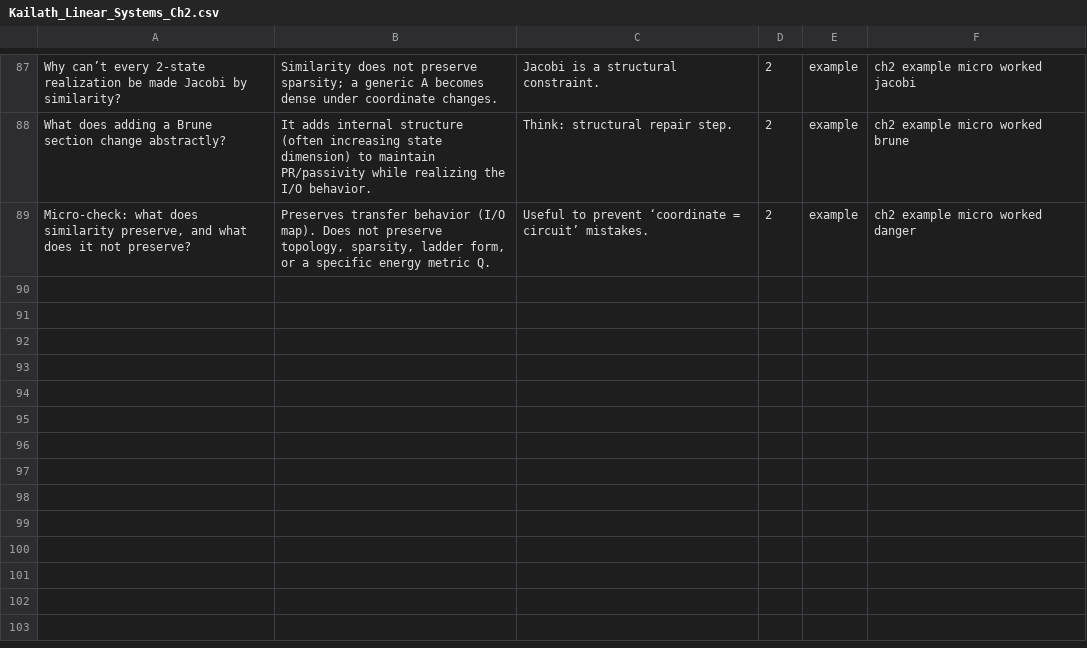
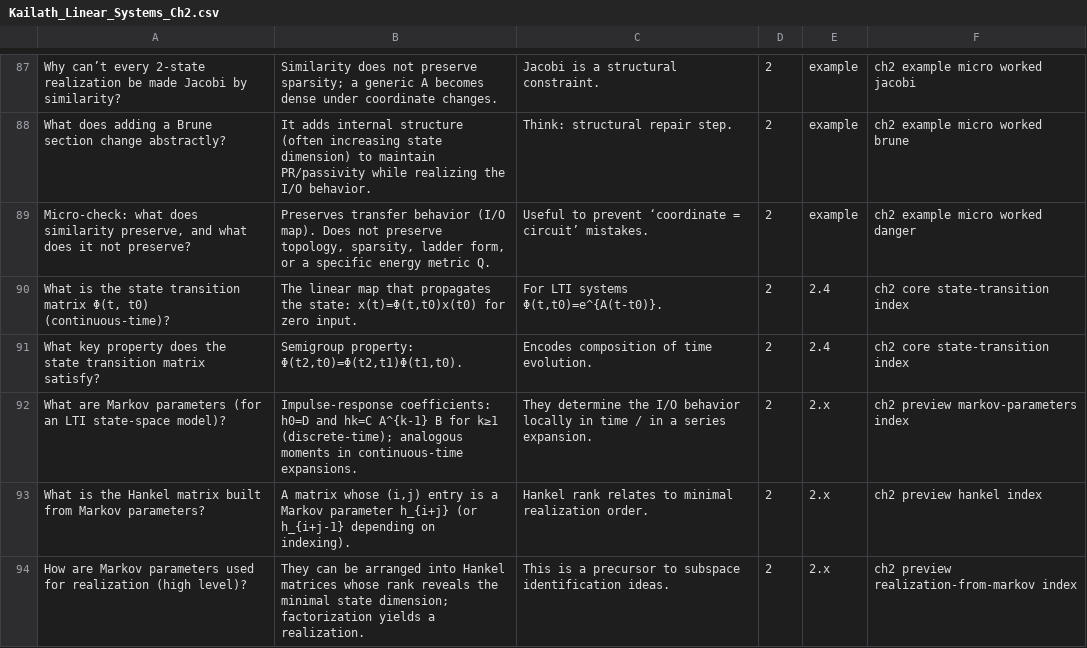
Before and after one commit to smartnuf/kailath-linear-systems-anki, a CSV file: decks/Kailath_Linear_Systems_Ch2.csv, drawn as a sheet; only a part is shown, gaps mark what is left out; the diff names each change by its address in the sheet, - before the commit and + after, or states it on an @@ line.

Commit message:
Adding cards for items we don't have that the subject index would suggest we need.

```diff
--- a/decks/Kailath_Linear_Systems_Ch2.csv
+++ b/decks/Kailath_Linear_Systems_Ch2.csv
+row 90: What is the state transition matrix Φ(t, t0) (continuous-time)? | The linear map that propagates the state: x(t)=Φ(t,t0)x(t0) for zero input. | For LTI systems Φ(t,t0)=e^{A(t-t0)}. | 2 | 2.4 | ch2 core state-transition index
+row 91: What key property does the state transition matrix satisfy? | Semigroup property: Φ(t2,t0)=Φ(t2,t1)Φ(t1,t0). | Encodes composition of time evolution. | 2 | 2.4 | ch2 core state-transition index
+row 92: What are Markov parameters (for an LTI state-space model)? | Impulse-response coefficients: h0=D and hk=C A^{k-1} B for k≥1 (discrete-time); analogous moments in continuous-time expansions. | They determine the I/O behavior locally in time / in a series expansion. | 2 | 2.x | ch2 preview markov-parameters index
+row 93: What is the Hankel matrix built from Markov parameters? | A matrix whose (i,j) entry is a Markov parameter h_{i+j} (or h_{i+j-1} depending on indexing). | Hankel rank relates to minimal realization order. | 2 | 2.x | ch2 preview hankel index
+row 94: How are Markov parameters used for realization (high level)? | They can be arranged into Hankel matrices whose rank reveals the minimal state dimension; factorization yields a realization. | This is a precursor to subspace identification ideas. | 2 | 2.x | ch2 preview realization-from-markov index
```
Also changed, not shown: decks/Kailath_Linear_Systems_Ch04.csv, decks/Kailath_Linear_Systems_Ch06.csv, 6 other files.
